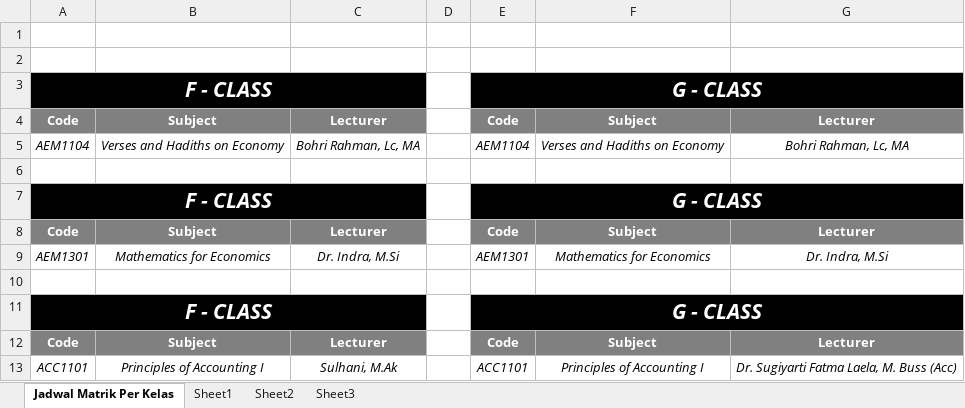
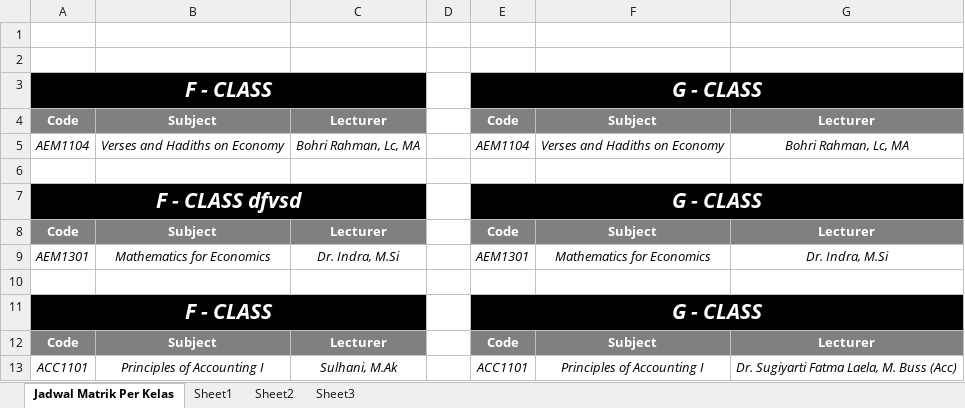
Before and after one commit to ilyasdoank/AKADEMIK, an Excel workbook: 04 - PERKULIAHAN/Label Untuk Map Absen.xlsx, sheet Jadwal Matrik Per Kelas, drawn as a sheet; only a part is shown; values as stored, in another font and other column widths than the file's, no borders; the diff names each change by its address in the sheet, - before the commit and + after, or states it on an @@ line.

Commit message:
dsvcsdcs

```diff
--- a/04 - PERKULIAHAN/Label Untuk Map Absen.xlsx (sheet Jadwal Matrik Per Kelas)
+++ b/04 - PERKULIAHAN/Label Untuk Map Absen.xlsx (sheet Jadwal Matrik Per Kelas)
-A7: F - CLASS
+A7: F - CLASS dfvsd
```
